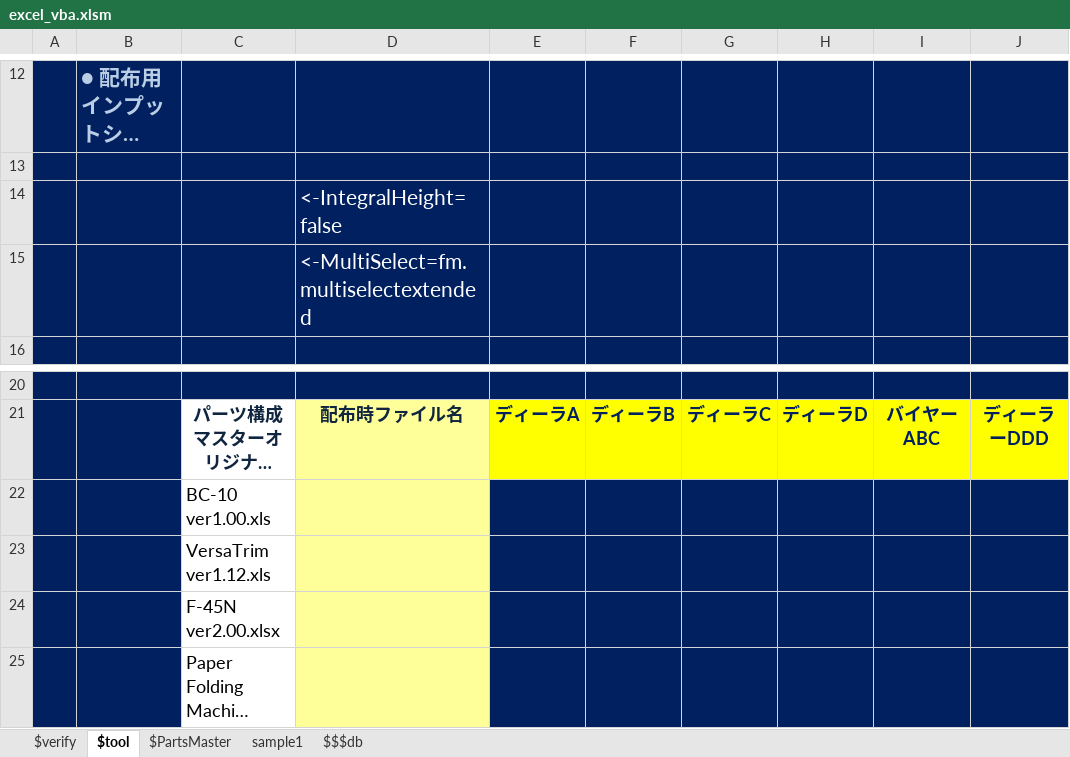
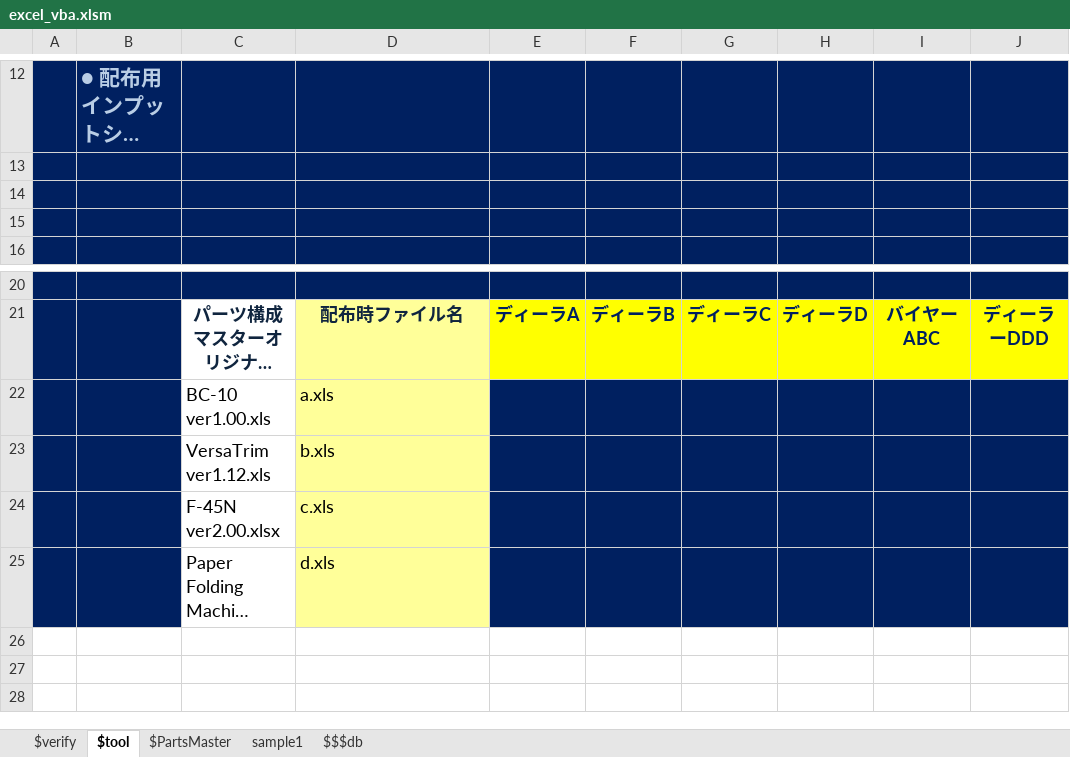
Before and after one commit to okagen/xlsVBA, an Excel workbook: excel_vba.xlsm, sheet $tool, drawn as a sheet; only a part is shown, gaps mark what is left out; long unchanged cells end in …; values as stored, in another font and other column widths than the file's, no borders; charts and pictures and conditional formats not drawn; the diff names each change by its address in the sheet, - before the commit and + after, or states it on an @@ line.

```diff
--- a/excel_vba.xlsm (sheet $tool)
+++ b/excel_vba.xlsm (sheet $tool)
-D14: <-IntegralHeight=false
+D14: (empty)
-D15: <-MultiSelect=fm.multiselectextended
+D15: (empty)
-D22: (empty)
+D22: a.xls
-D23: (empty)
+D23: b.xls
-D24: (empty)
+D24: c.xls
-D25: (empty)
+D25: d.xls
```
Also changed, not shown: sheet $$$db, charts or pictures, 1 other file.
